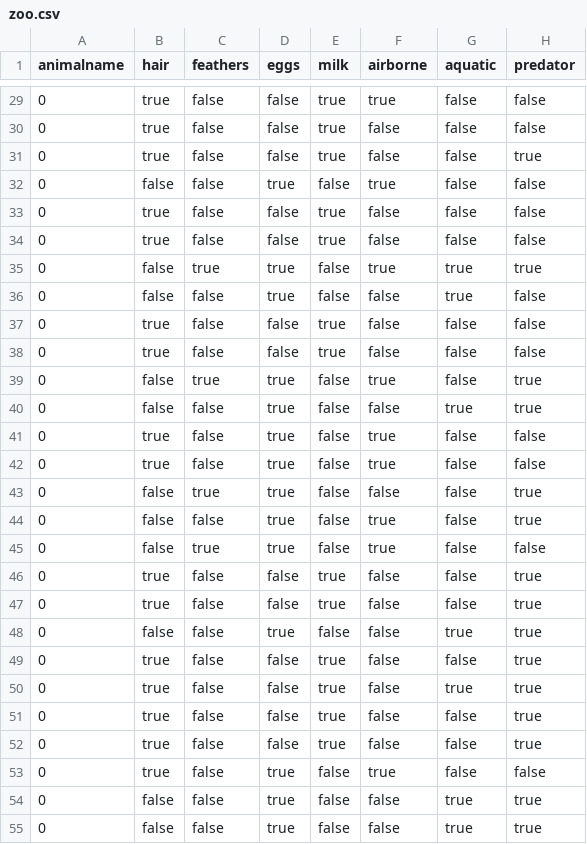
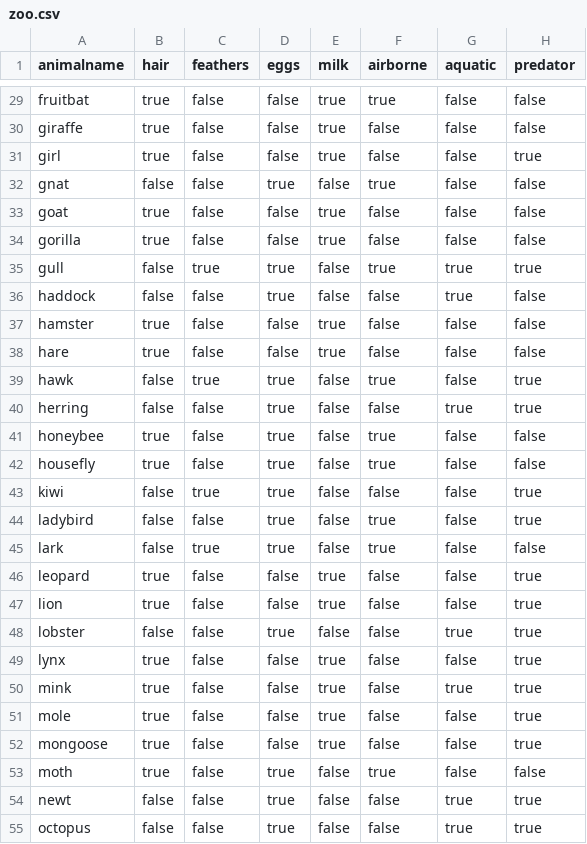
Before and after one commit to gtgiola/biovis_lab2, a CSV file: ConvertToCSV/Data/zoo.csv, drawn as a sheet; only a part is shown, gaps mark what is left out; the diff covers the shown part only; the diff names each change by its address in the sheet, - before the commit and + after, or states it on an @@ line.

```diff
--- a/ConvertToCSV/Data/zoo.csv
+++ b/ConvertToCSV/Data/zoo.csv
-A29 (animalname): 0
+A29 (animalname): fruitbat
-A30 (animalname): 0
+A30 (animalname): giraffe
-A31 (animalname): 0
+A31 (animalname): girl
-A32 (animalname): 0
+A32 (animalname): gnat
-A33 (animalname): 0
+A33 (animalname): goat
-A34 (animalname): 0
+A34 (animalname): gorilla
-A35 (animalname): 0
+A35 (animalname): gull
-A36 (animalname): 0
+A36 (animalname): haddock
-A37 (animalname): 0
+A37 (animalname): hamster
-A38 (animalname): 0
+A38 (animalname): hare
-A39 (animalname): 0
+A39 (animalname): hawk
-A40 (animalname): 0
+A40 (animalname): herring
-A41 (animalname): 0
+A41 (animalname): honeybee
-A42 (animalname): 0
+A42 (animalname): housefly
-A43 (animalname): 0
+A43 (animalname): kiwi
-A44 (animalname): 0
+A44 (animalname): ladybird
-A45 (animalname): 0
+A45 (animalname): lark
-A46 (animalname): 0
+A46 (animalname): leopard
-A47 (animalname): 0
+A47 (animalname): lion
-A48 (animalname): 0
+A48 (animalname): lobster
-A49 (animalname): 0
+A49 (animalname): lynx
-A50 (animalname): 0
+A50 (animalname): mink
-A51 (animalname): 0
+A51 (animalname): mole
-A52 (animalname): 0
+A52 (animalname): mongoose
-A53 (animalname): 0
+A53 (animalname): moth
-A54 (animalname): 0
+A54 (animalname): newt
-A55 (animalname): 0
+A55 (animalname): octopus
```
Also changed, not shown: 74 edited cells elsewhere in this file, 1 other file.
